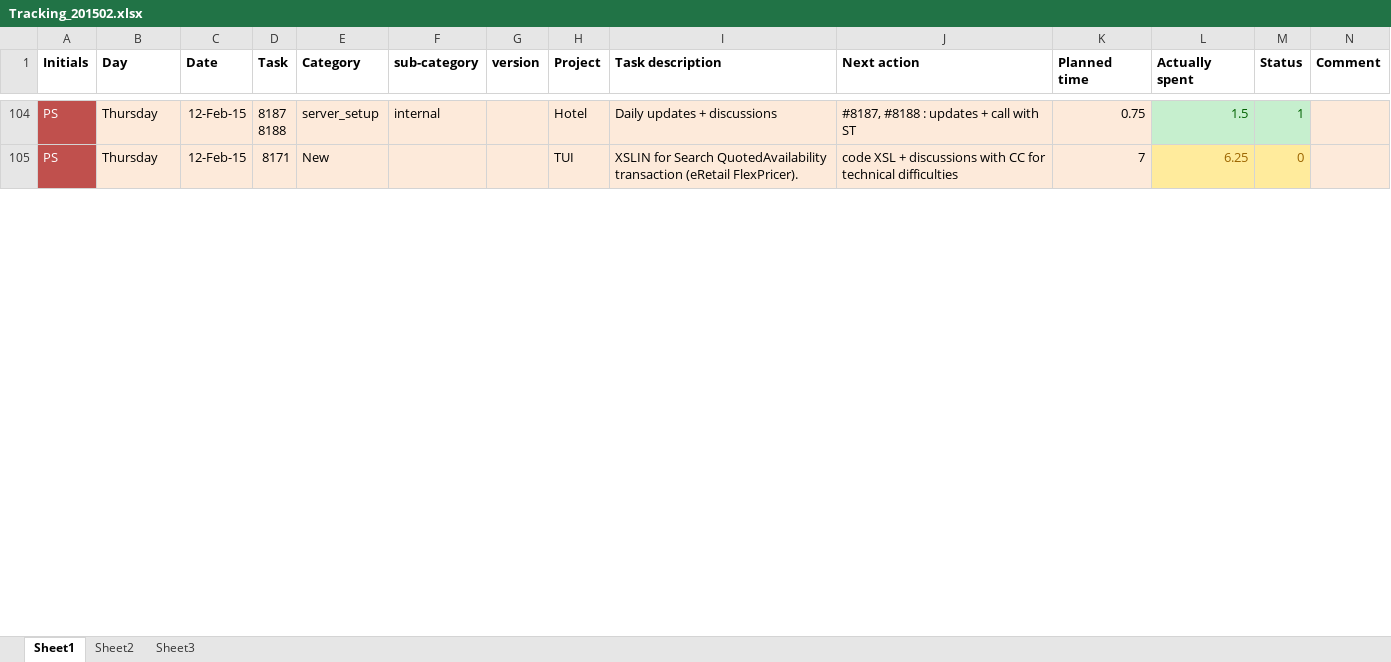
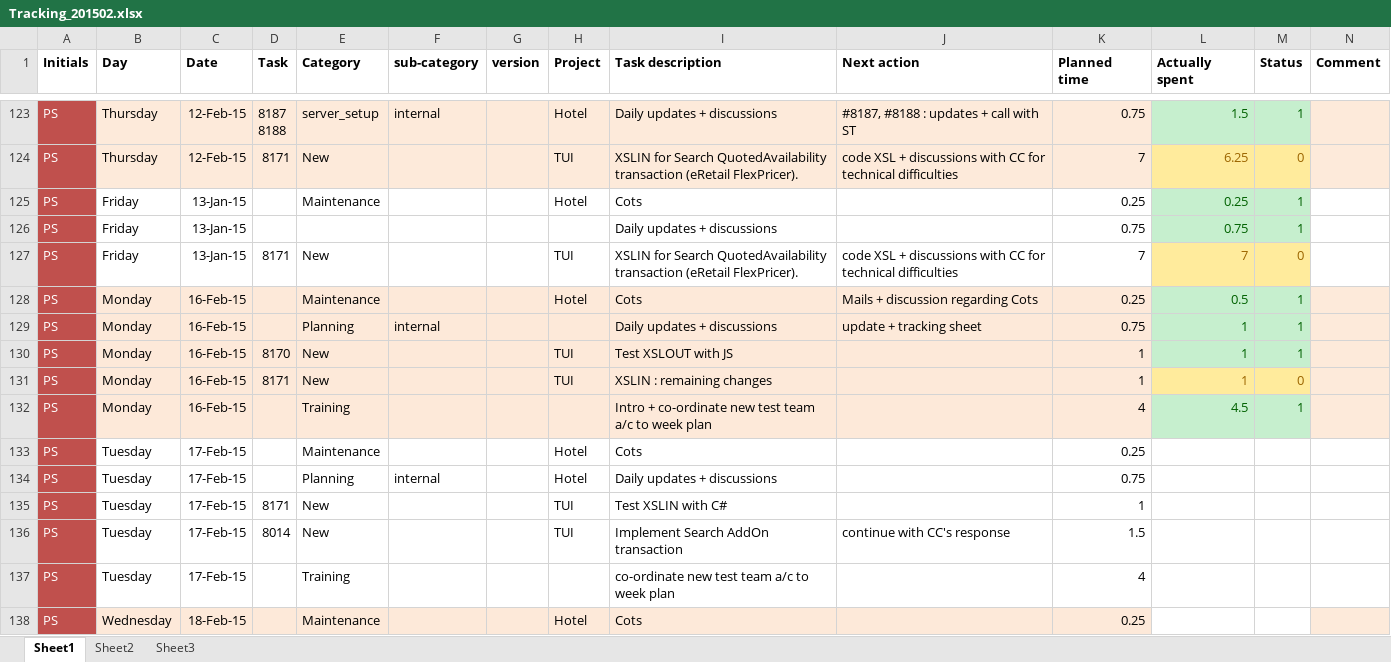
Before and after one commit to jy0tsna/Timesheets, an Excel workbook: Manual/Tracking_201502.xlsx, sheet Sheet1, drawn as a sheet; only a part is shown, gaps mark what is left out; values as stored, in another font and other column widths than the file's, no borders; rows hold the shown columns only; the diff covers the shown part only; the diff names each change by its address in the sheet, - before the commit and + after, or states it on an @@ line.

```diff
--- a/Manual/Tracking_201502.xlsx (sheet Sheet1)
+++ b/Manual/Tracking_201502.xlsx (sheet Sheet1)
+row 125: PS | Friday | 13-Jan-15 |  | Maintenance |  |  | Hotel | Cots |  | 0.25 | 0.25 | 1
+row 126: PS | Friday | 13-Jan-15 |  |  |  |  |  | Daily updates + discussions |  | 0.75 | 0.75 | 1
+row 127: PS | Friday | 13-Jan-15 | 8171 | New |  |  | TUI | XSLIN for Search QuotedAvailability transaction (eRetail FlexPricer). | code XSL + discussions with CC for technical difficulties | 7 | 7 | 0
+row 128: PS | Monday | 16-Feb-15 |  | Maintenance |  |  | Hotel | Cots | Mails + discussion regarding Cots | 0.25 | 0.5 | 1
+row 129: PS | Monday | 16-Feb-15 |  | Planning | internal |  |  | Daily updates + discussions | update + tracking sheet | 0.75 | 1 | 1
+row 130: PS | Monday | 16-Feb-15 | 8170 | New |  |  | TUI | Test XSLOUT with JS |  | 1 | 1 | 1
+row 131: PS | Monday | 16-Feb-15 | 8171 | New |  |  | TUI | XSLIN : remaining changes |  | 1 | 1 | 0
+row 132: PS | Monday | 16-Feb-15 |  | Training |  |  |  | Intro + co-ordinate new test team a/c to week plan |  | 4 | 4.5 | 1
+row 133: PS | Tuesday | 17-Feb-15 |  | Maintenance |  |  | Hotel | Cots |  | 0.25
+row 134: PS | Tuesday | 17-Feb-15 |  | Planning | internal |  | Hotel | Daily updates + discussions |  | 0.75
+row 135: PS | Tuesday | 17-Feb-15 | 8171 | New |  |  | TUI | Test XSLIN with C# |  | 1
+row 136: PS | Tuesday | 17-Feb-15 | 8014 | New |  |  | TUI | Implement Search AddOn transaction | continue with CC's response | 1.5
+row 137: PS | Tuesday | 17-Feb-15 |  | Training |  |  |  | co-ordinate new test team a/c to week plan |  | 4
+row 138: PS | Wednesday | 18-Feb-15 |  | Maintenance |  |  | Hotel | Cots |  | 0.25
```
Also changed, not shown: 52 added rows, 19 edited cells and cell formats elsewhere in this sheet, 2 other files.
